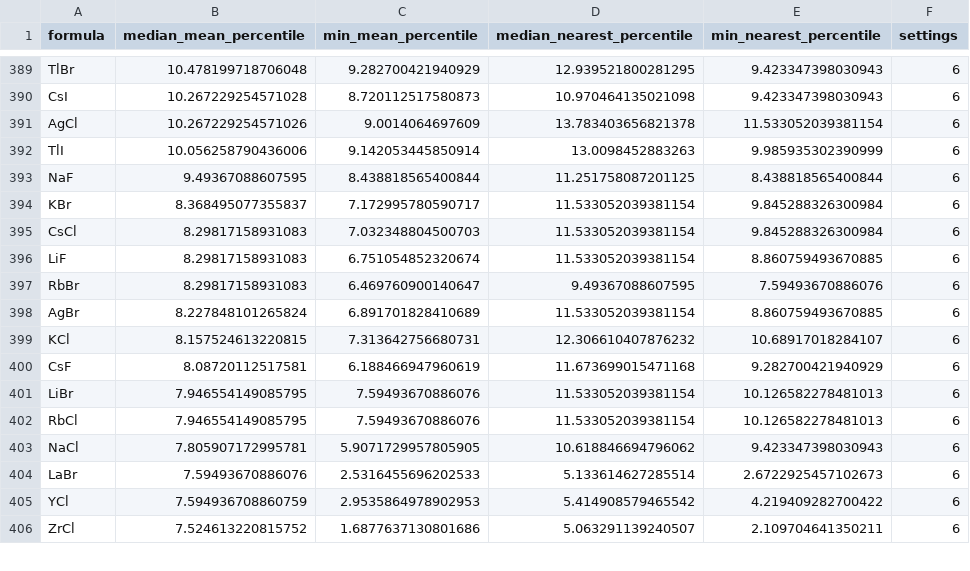
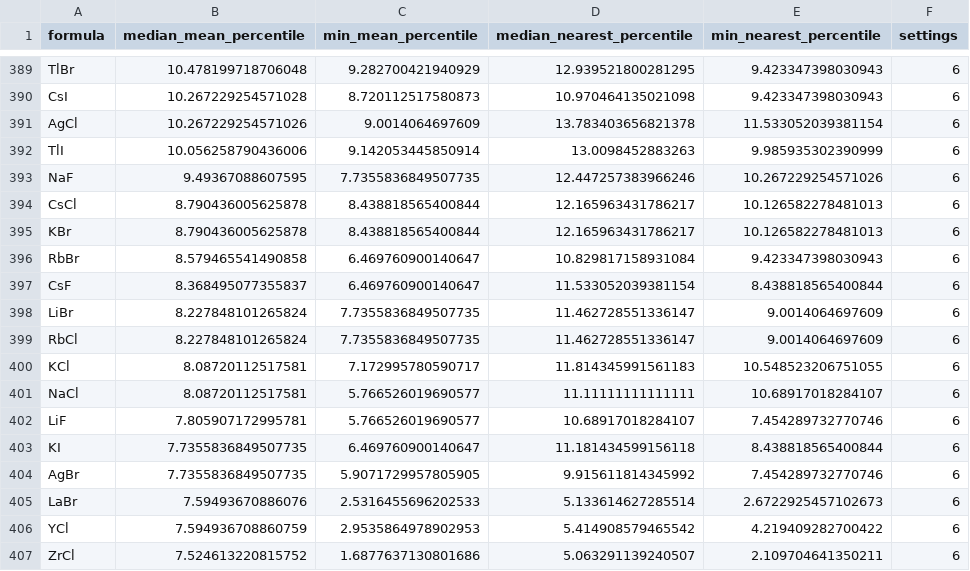
Before and after one commit to phycstang/ML_Electrolyte_code, a CSV file: triangular_halogen_motif_discovery/results_formula_clean/rematch_candidate_consensus_formula_clean.csv, drawn as a sheet; only a part is shown, gaps mark what is left out; the diff covers the shown part only.

```diff
--- a/triangular_halogen_motif_discovery/results_formula_clean/rematch_candidate_consensus_formula_clean.csv
+++ b/triangular_halogen_motif_discovery/results_formula_clean/rematch_candidate_consensus_formula_clean.csv
@@ -392,13 +392,14 @@ AgCl,10.267229254571026,9.0014064697609,13.783403656821378,11.533052039381154,6
 TlI,10.056258790436006,9.142053445850914,13.0098452883263,9.985935302390999,6
-NaF,9.49367088607595,8.438818565400844,11.251758087201125,8.438818565400844,6
-KBr,8.368495077355837,7.172995780590717,11.533052039381154,9.845288326300984,6
-CsCl,8.29817158931083,7.032348804500703,11.533052039381154,9.845288326300984,6
-LiF,8.29817158931083,6.751054852320674,11.533052039381154,8.860759493670885,6
-RbBr,8.29817158931083,6.469760900140647,9.49367088607595,7.59493670886076,6
-AgBr,8.227848101265824,6.891701828410689,11.533052039381154,8.860759493670885,6
-KCl,8.157524613220815,7.313642756680731,12.306610407876232,10.68917018284107,6
-CsF,8.08720112517581,6.188466947960619,11.673699015471168,9.282700421940929,6
-LiBr,7.946554149085795,7.59493670886076,11.533052039381154,10.126582278481013,6
-RbCl,7.946554149085795,7.59493670886076,11.533052039381154,10.126582278481013,6
-NaCl,7.805907172995781,5.9071729957805905,10.618846694796062,9.423347398030943,6
+NaF,9.49367088607595,7.7355836849507735,12.447257383966246,10.267229254571026,6
+CsCl,8.790436005625878,8.438818565400844,12.165963431786217,10.126582278481013,6
+KBr,8.790436005625878,8.438818565400844,12.165963431786217,10.126582278481013,6
+RbBr,8.579465541490858,6.469760900140647,10.829817158931084,9.423347398030943,6
+CsF,8.368495077355837,6.469760900140647,11.533052039381154,8.438818565400844,6
+LiBr,8.227848101265824,7.7355836849507735,11.462728551336147,9.0014064697609,6
+RbCl,8.227848101265824,7.7355836849507735,11.462728551336147,9.0014064697609,6
+KCl,8.08720112517581,7.172995780590717,11.814345991561183,10.548523206751055,6
+NaCl,8.08720112517581,5.766526019690577,11.11111111111111,10.68917018284107,6
+LiF,7.805907172995781,5.766526019690577,10.68917018284107,7.454289732770746,6
+KI,7.7355836849507735,6.469760900140647,11.181434599156118,8.438818565400844,6
+AgBr,7.7355836849507735,5.9071729957805905,9.915611814345992,7.454289732770746,6
 LaBr,7.59493670886076,2.5316455696202533,5.133614627285514,2.6722925457102673,6
```
Also changed, not shown: 4 added rows, 5 removed rows and 35 edited cells elsewhere in this file, triangular_halogen_motif_discovery/results_formula_clean/known_positive_local_set_similarity.csv, triangular_halogen_motif_discovery/results_formula_clean/local_formula_balanced_motif_sources.csv, 25 other files.
